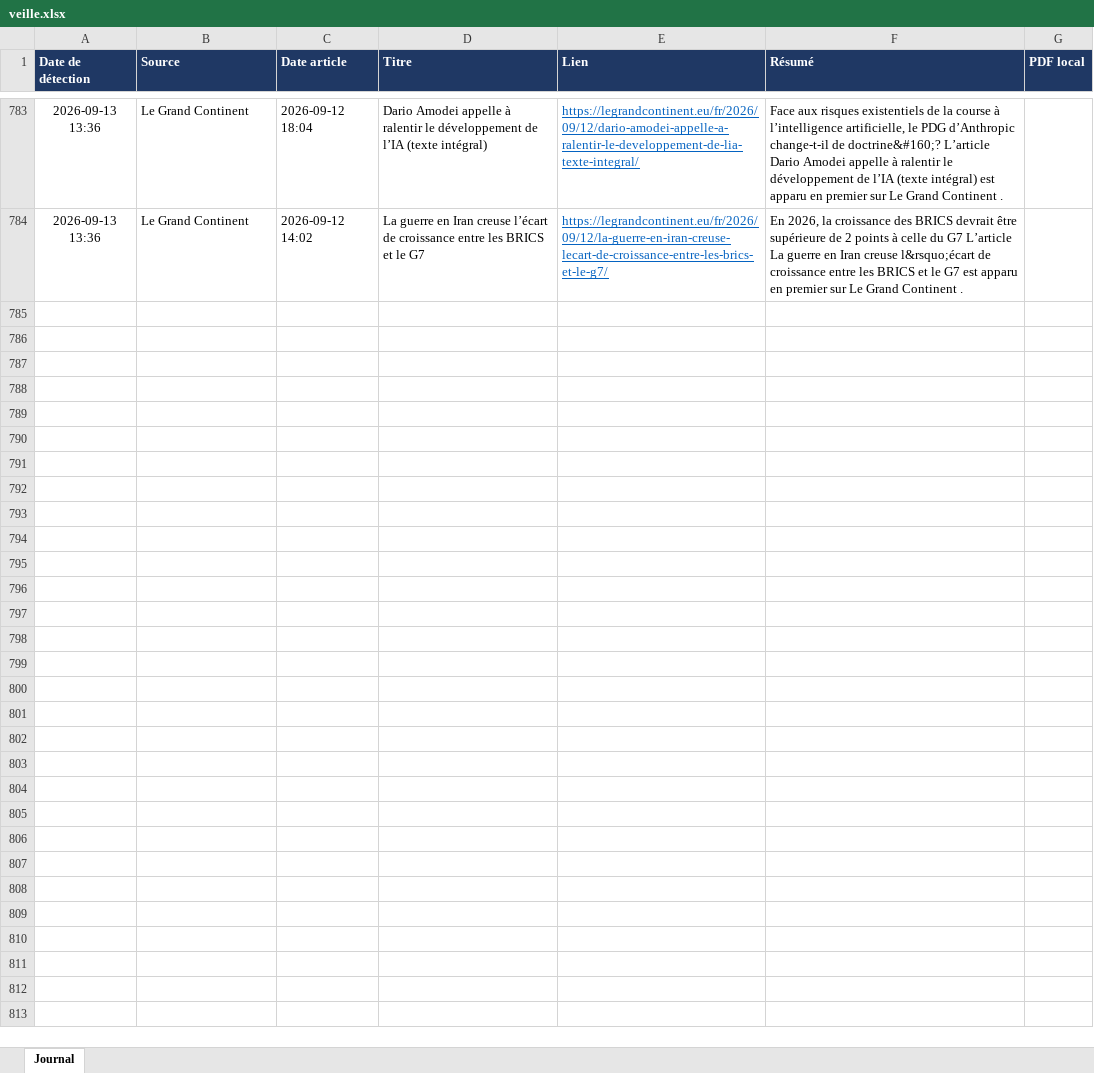
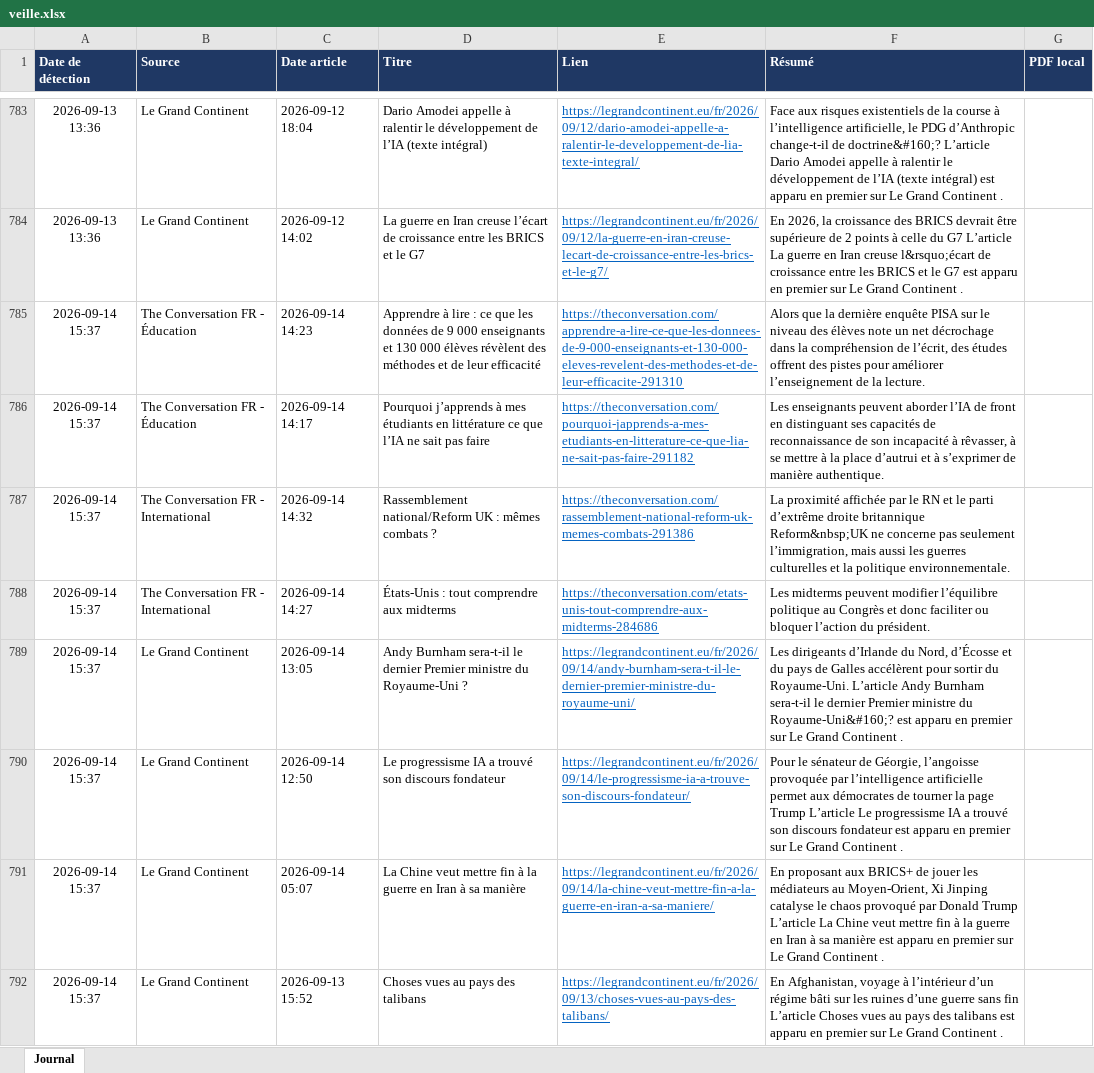
Before and after one commit to LoicSchreiber/Veille-HG-Marion, an Excel workbook: veille.xlsx, sheet Journal, drawn as a sheet; only a part is shown, gaps mark what is left out; values as stored, in another font and other column widths than the file's, no borders; the diff names each change by its address in the sheet, - before the commit and + after, or states it on an @@ line.

```diff
--- a/veille.xlsx (sheet Journal)
+++ b/veille.xlsx (sheet Journal)
+row 785: 2026-09-14 15:37 | The Conversation FR - Éducation | 2026-09-14 14:23 | Apprendre à lire : ce que les données de 9 000 enseignants et 130 000 élèves révèlent des méthodes et de leur efficacité | https://theconversation.com/apprendre-a-lire-ce-que-les-donnees-de-9-000-enseignants-et-130-000-eleves-revelent-des-methodes-et-de-leur-efficacite-291310 | Alors que la dernière enquête PISA sur le niveau des élèves note un net décrochage dans la compréhension de l’écrit, des études offrent des pistes pour améliorer l’enseignement de la lecture.
+row 786: 2026-09-14 15:37 | The Conversation FR - Éducation | 2026-09-14 14:17 | Pourquoi j’apprends à mes étudiants en littérature ce que l’IA ne sait pas faire | https://theconversation.com/pourquoi-japprends-a-mes-etudiants-en-litterature-ce-que-lia-ne-sait-pas-faire-291182 | Les enseignants peuvent aborder l’IA de front en distinguant ses capacités de reconnaissance de son incapacité à rêvasser, à se mettre à la place d’autrui et à s’exprimer de manière authentique.
+row 787: 2026-09-14 15:37 | The Conversation FR - International | 2026-09-14 14:32 | Rassemblement national/Reform UK : mêmes combats ? | https://theconversation.com/rassemblement-national-reform-uk-memes-combats-291386 | La proximité affichée par le RN et le parti d’extrême droite britannique Reform&nbsp;UK ne concerne pas seulement l’immigration, mais aussi les guerres culturelles et la politique environnementale.
+row 788: 2026-09-14 15:37 | The Conversation FR - International | 2026-09-14 14:27 | États-Unis : tout comprendre aux midterms | https://theconversation.com/etats-unis-tout-comprendre-aux-midterms-284686 | Les midterms peuvent modifier l’équilibre politique au Congrès et donc faciliter ou bloquer l’action du président.
+row 789: 2026-09-14 15:37 | Le Grand Continent | 2026-09-14 13:05 | Andy Burnham sera-t-il le dernier Premier ministre du Royaume-Uni ? | https://legrandcontinent.eu/fr/2026/09/14/andy-burnham-sera-t-il-le-dernier-premier-ministre-du-royaume-uni/ | Les dirigeants d’Irlande du Nord, d’Écosse et du pays de Galles accélèrent pour sortir du Royaume-Uni. L’article Andy Burnham sera-t-il le dernier Premier ministre du Royaume-Uni&#160;? est apparu en premier sur Le Grand Continent .
+row 790: 2026-09-14 15:37 | Le Grand Continent | 2026-09-14 12:50 | Le progressisme IA a trouvé son discours fondateur | https://legrandcontinent.eu/fr/2026/09/14/le-progressisme-ia-a-trouve-son-discours-fondateur/ | Pour le sénateur de Géorgie, l’angoisse provoquée par l’intelligence artificielle permet aux démocrates de tourner la page Trump L’article Le progressisme IA a trouvé son discours fondateur est apparu en premier sur Le Grand Continent .
+row 791: 2026-09-14 15:37 | Le Grand Continent | 2026-09-14 05:07 | La Chine veut mettre fin à la guerre en Iran à sa manière | https://legrandcontinent.eu/fr/2026/09/14/la-chine-veut-mettre-fin-a-la-guerre-en-iran-a-sa-maniere/ | En proposant aux BRICS+ de jouer les médiateurs au Moyen-Orient, Xi Jinping catalyse le chaos provoqué par Donald Trump L’article La Chine veut mettre fin à la guerre en Iran à sa manière est apparu en premier sur Le Grand Continent .
+row 792: 2026-09-14 15:37 | Le Grand Continent | 2026-09-13 15:52 | Choses vues au pays des talibans | https://legrandcontinent.eu/fr/2026/09/13/choses-vues-au-pays-des-talibans/ | En Afghanistan, voyage à l’intérieur d’un régime bâti sur les ruines d’une guerre sans fin L’article Choses vues au pays des talibans est apparu en premier sur Le Grand Continent .
```
Also changed, not shown: 4 other files.
